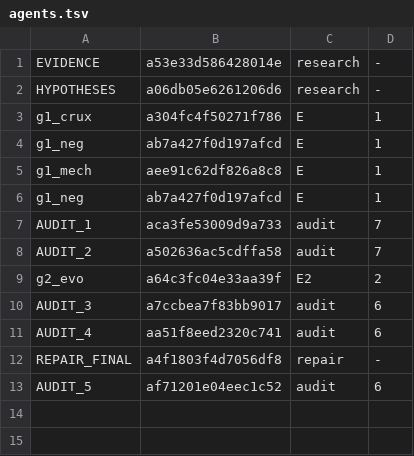
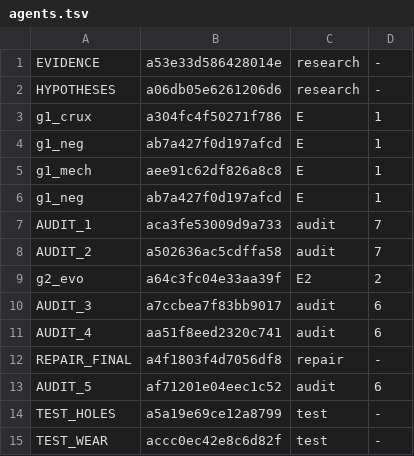
Before and after one commit to 19Hours-Studio/SomeRepository, a TSV file: engine/runs/dodeca/agents.tsv, drawn as a sheet; the diff names each change by its address in the sheet, - before the commit and + after, or states it on an @@ line.

```diff
--- a/engine/runs/dodeca/agents.tsv
+++ b/engine/runs/dodeca/agents.tsv
+row 14: TEST_HOLES | a5a19e69ce12a8799 | test | -
+row 15: TEST_WEAR | accc0ec42e8c6d82f | test | -
```
Also changed, not shown: 3 other files.
